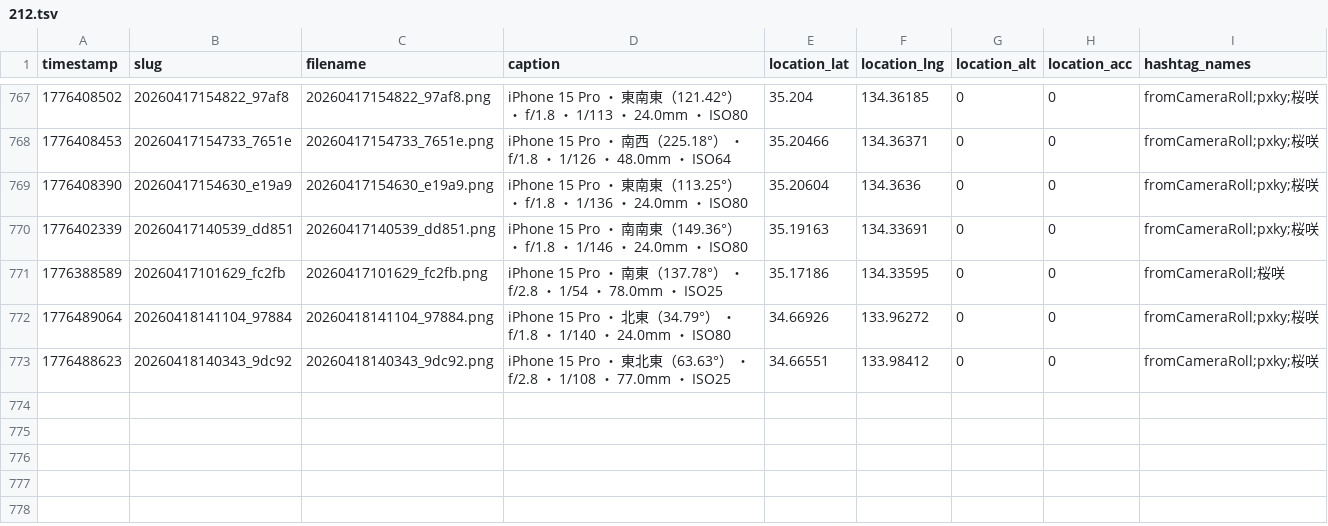
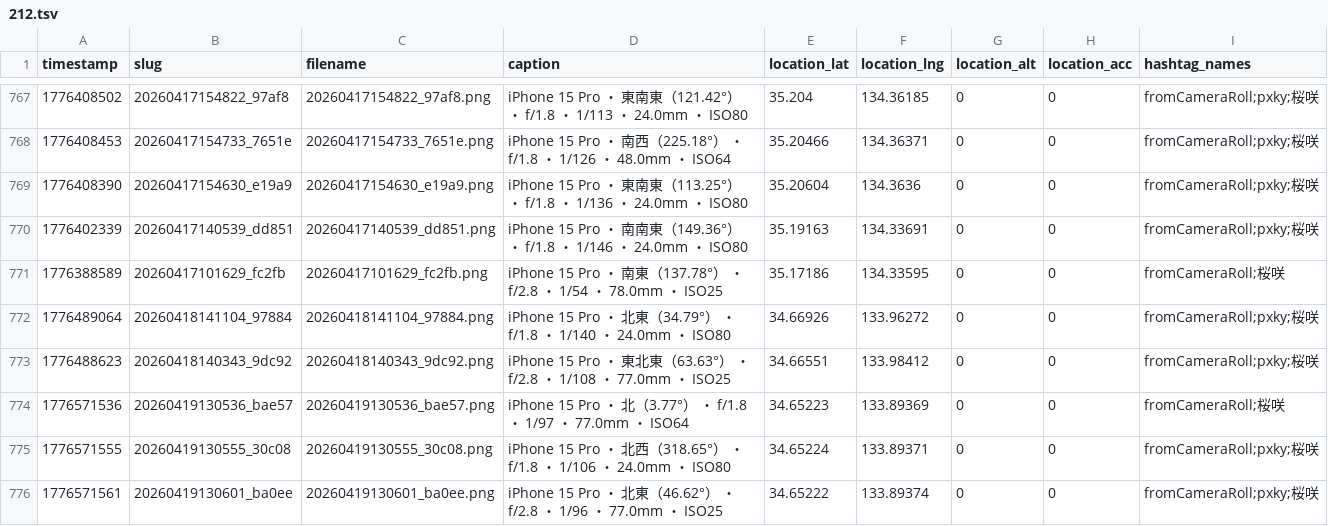
Before and after one commit to cocolabJP/repot-archive, a TSV file: data/v2_tsv/212.tsv, drawn as a sheet; only a part is shown, gaps mark what is left out.

```diff
--- a/data/v2_tsv/212.tsv
+++ b/data/v2_tsv/212.tsv
@@ -773 +773,4 @@ timestamp	slug	filename	caption	location_lat	location_lng	location_alt	location_
 1776488623	20260418140343_9dc92	20260418140343_9dc92.png	iPhone 15 Pro ・ 東北東（63.63°） ・ f/2.8 ・ 1/108 ・ 77.0mm ・ ISO25	34.66551	133.98412	0	0	fromCameraRoll;pxky;桜咲
+1776571536	20260419130536_bae57	20260419130536_bae57.png	iPhone 15 Pro ・ 北（3.77°） ・ f/1.8 ・ 1/97 ・ 77.0mm ・ ISO64	34.65223	133.89369	0	0	fromCameraRoll;桜咲
+1776571555	20260419130555_30c08	20260419130555_30c08.png	iPhone 15 Pro ・ 北西（318.65°） ・ f/1.8 ・ 1/106 ・ 24.0mm ・ ISO80	34.65224	133.89371	0	0	fromCameraRoll;pxky;桜咲
+1776571561	20260419130601_ba0ee	20260419130601_ba0ee.png	iPhone 15 Pro ・ 北東（46.62°） ・ f/2.8 ・ 1/96 ・ 77.0mm ・ ISO25	34.65222	133.89374	0	0	fromCameraRoll;pxky;桜咲
```
Also changed, not shown: data/v2_tsv/5.tsv, 2 other files.
